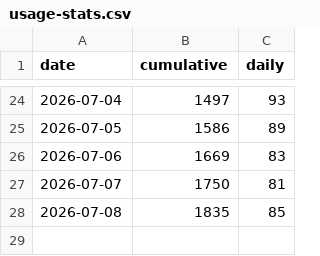
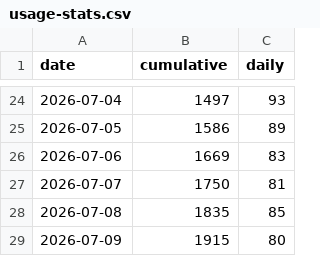
Before and after one commit to DangerDaza/Dooms-Enhancement-Suite, a CSV file: docs/usage-stats.csv, drawn as a sheet; only a part is shown, gaps mark what is left out.

```diff
--- a/docs/usage-stats.csv
+++ b/docs/usage-stats.csv
@@ -28 +28,2 @@ date,cumulative,daily
 2026-07-08,1835,85
+2026-07-09,1915,80
```
